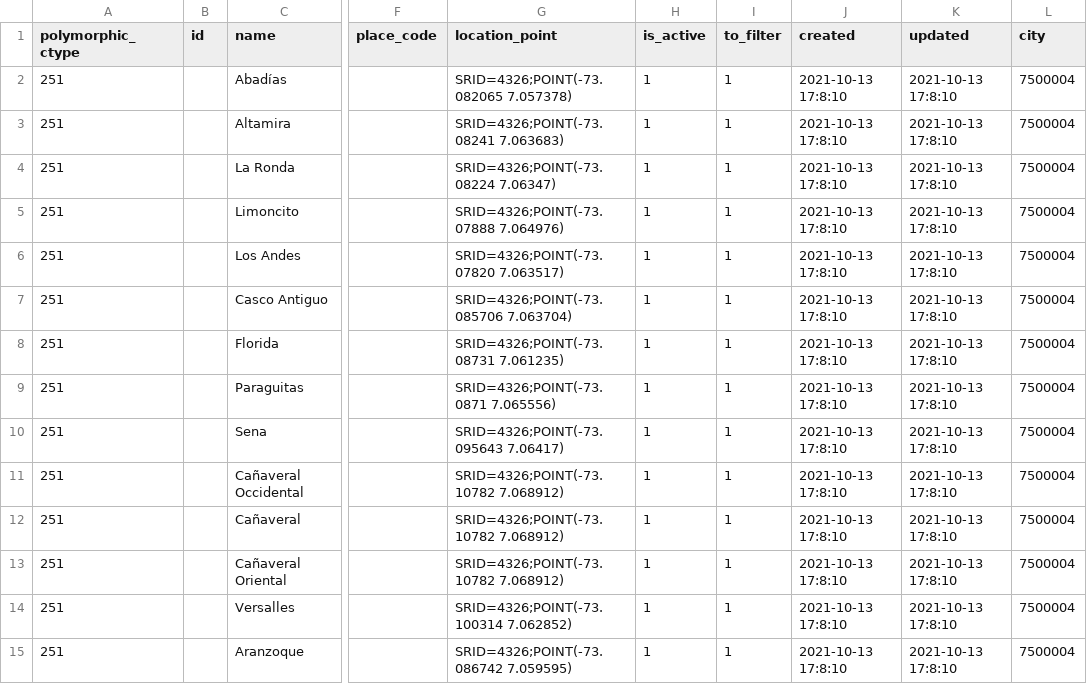
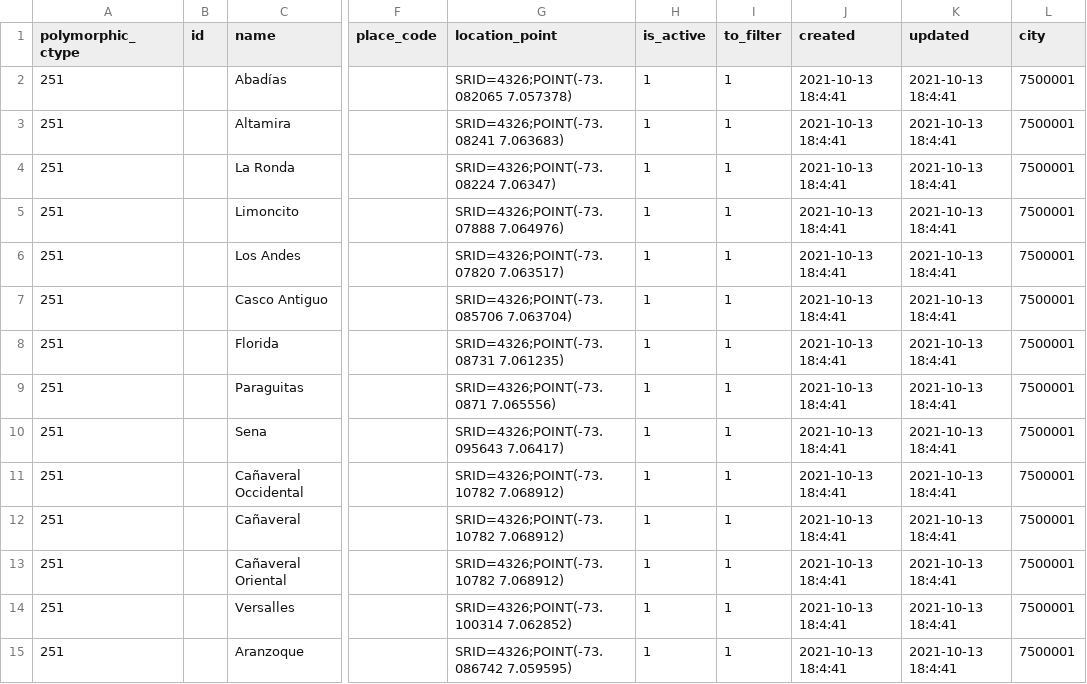
Before and after one commit to victorothon/fr_zoning, a CSV file: aux_docs_for_update/classicFloridablanca/classicLocations_neighborhoods_floridablanca.csv, drawn as a sheet; only a part is shown, gaps mark what is left out; the diff covers the shown part only; the diff names each change by its address in the sheet, - before the commit and + after, or states it on an @@ line.

```diff
--- a/aux_docs_for_update/classicFloridablanca/classicLocations_neighborhoods_floridablanca.csv
+++ b/aux_docs_for_update/classicFloridablanca/classicLocations_neighborhoods_floridablanca.csv
-J2:J15 (created): 2021-10-13 17:8:10
+J2:J15 (created): 2021-10-13 18:4:41
-K2:K15 (updated): 2021-10-13 17:8:10
+K2:K15 (updated): 2021-10-13 18:4:41
-L2:L15 (city): 7500004
+L2:L15 (city): 7500001
```
Also changed, not shown: 69 edited cells elsewhere in this file, aux_docs_for_update/classicFloridablanca/classicLocations_zones_floridablanca.csv, read_files/FC_neighborhoods_with_nodes.csv, 28 other files.
